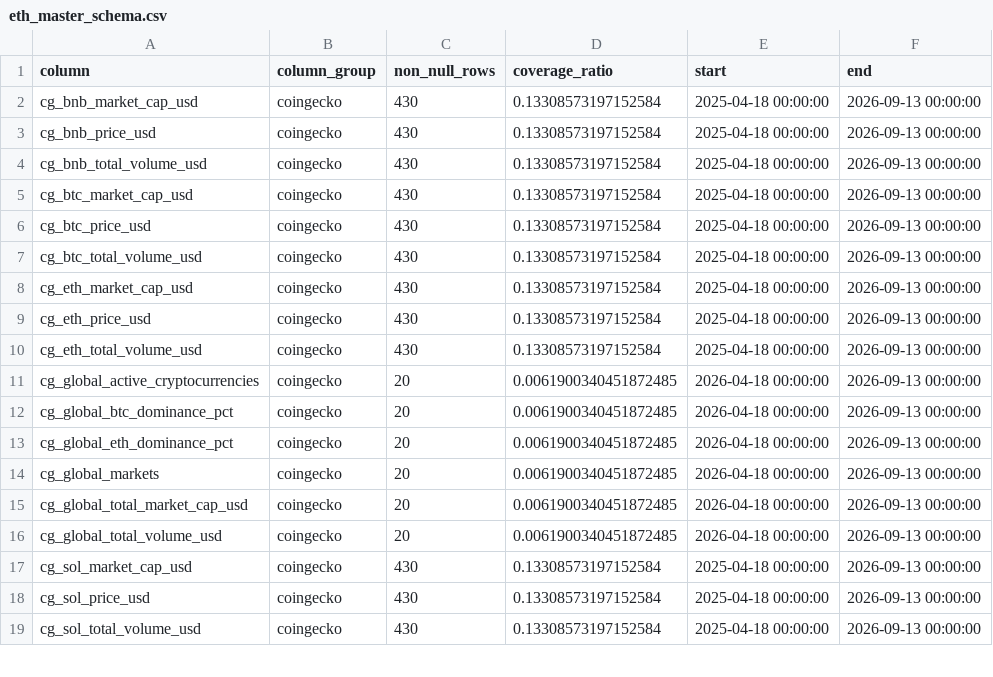
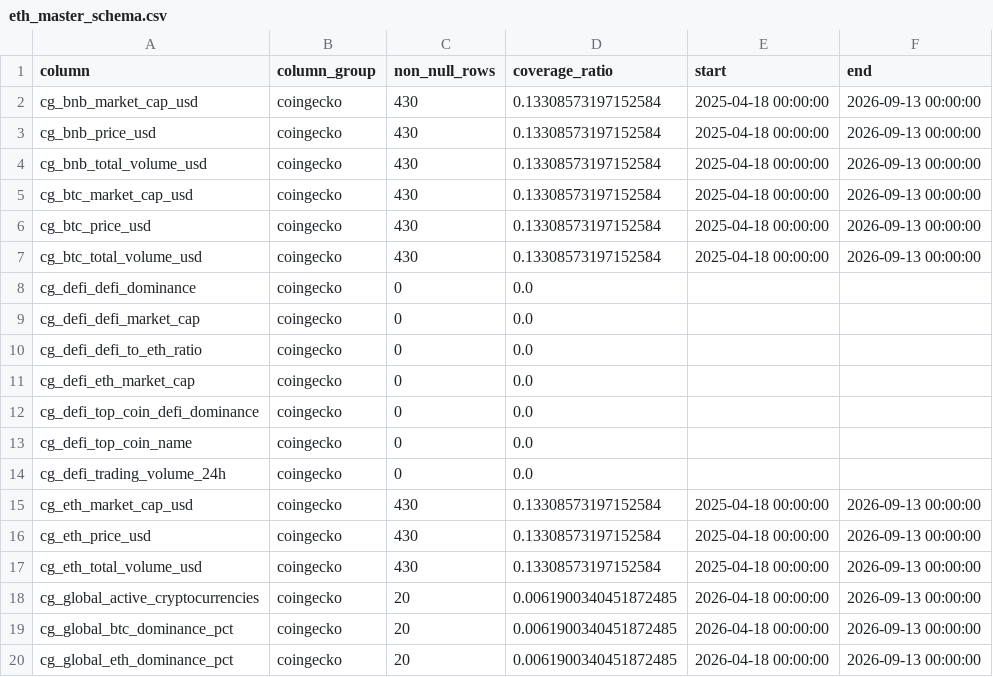
Before and after one commit to wscha231/eth-dashboard, a CSV file: lake/gold/eth_master_schema.csv, drawn as a sheet; only a part is shown; the shorter side is filled out with more unchanged rows.

```diff
--- a/lake/gold/eth_master_schema.csv
+++ b/lake/gold/eth_master_schema.csv
@@ -7,2 +7,9 @@ cg_btc_price_usd,coingecko,430,0.13308573197152584,2025-04-18 00:00:00,2026-09-1
 cg_btc_total_volume_usd,coingecko,430,0.13308573197152584,2025-04-18 00:00:00,2026-09-13 00:00:00
+cg_defi_defi_dominance,coingecko,0,0.0,,
+cg_defi_defi_market_cap,coingecko,0,0.0,,
+cg_defi_defi_to_eth_ratio,coingecko,0,0.0,,
+cg_defi_eth_market_cap,coingecko,0,0.0,,
+cg_defi_top_coin_defi_dominance,coingecko,0,0.0,,
+cg_defi_top_coin_name,coingecko,0,0.0,,
+cg_defi_trading_volume_24h,coingecko,0,0.0,,
 cg_eth_market_cap_usd,coingecko,430,0.13308573197152584,2025-04-18 00:00:00,2026-09-13 00:00:00
```
Also changed, not shown: lake/gold/eth_provisional_daily.csv, lake/gold/external_feature_summary.csv, 17 other files.
